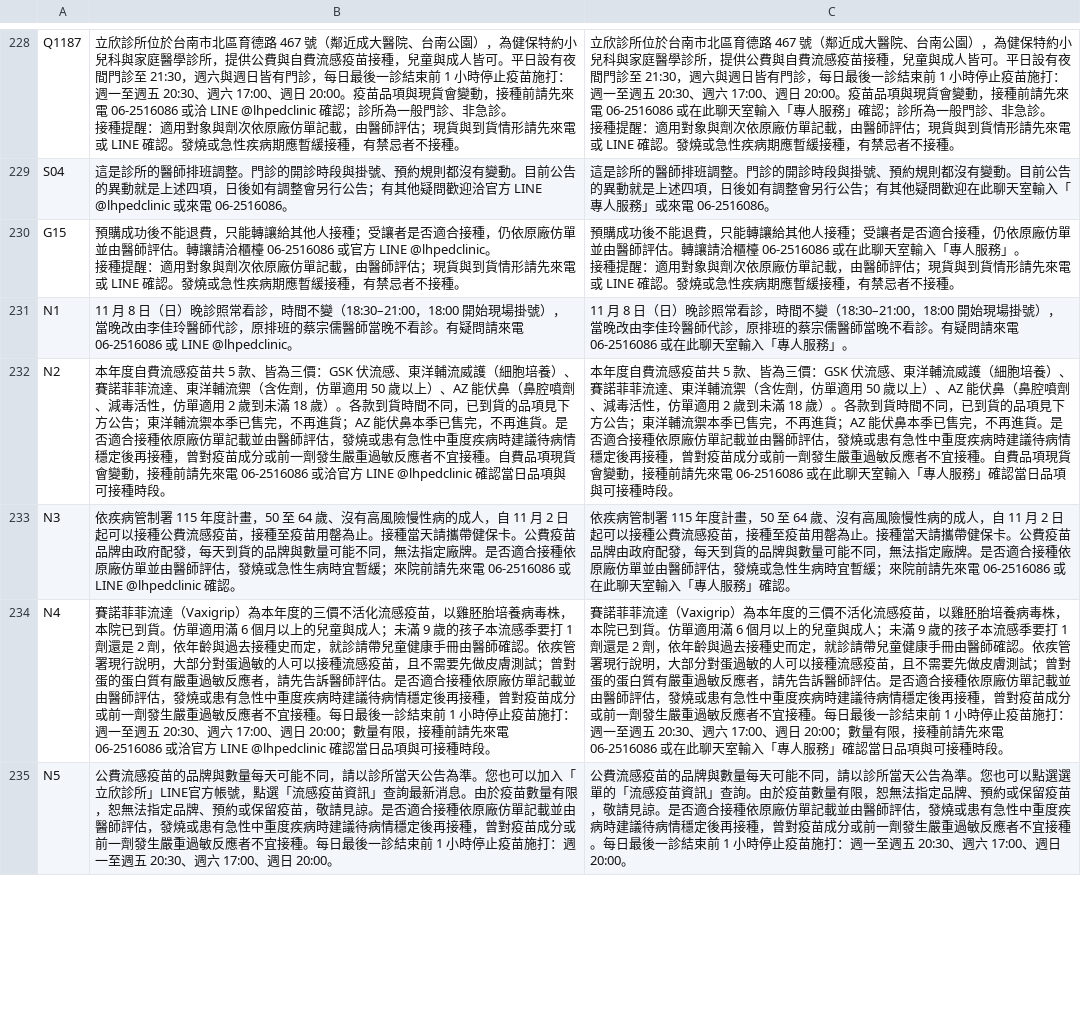
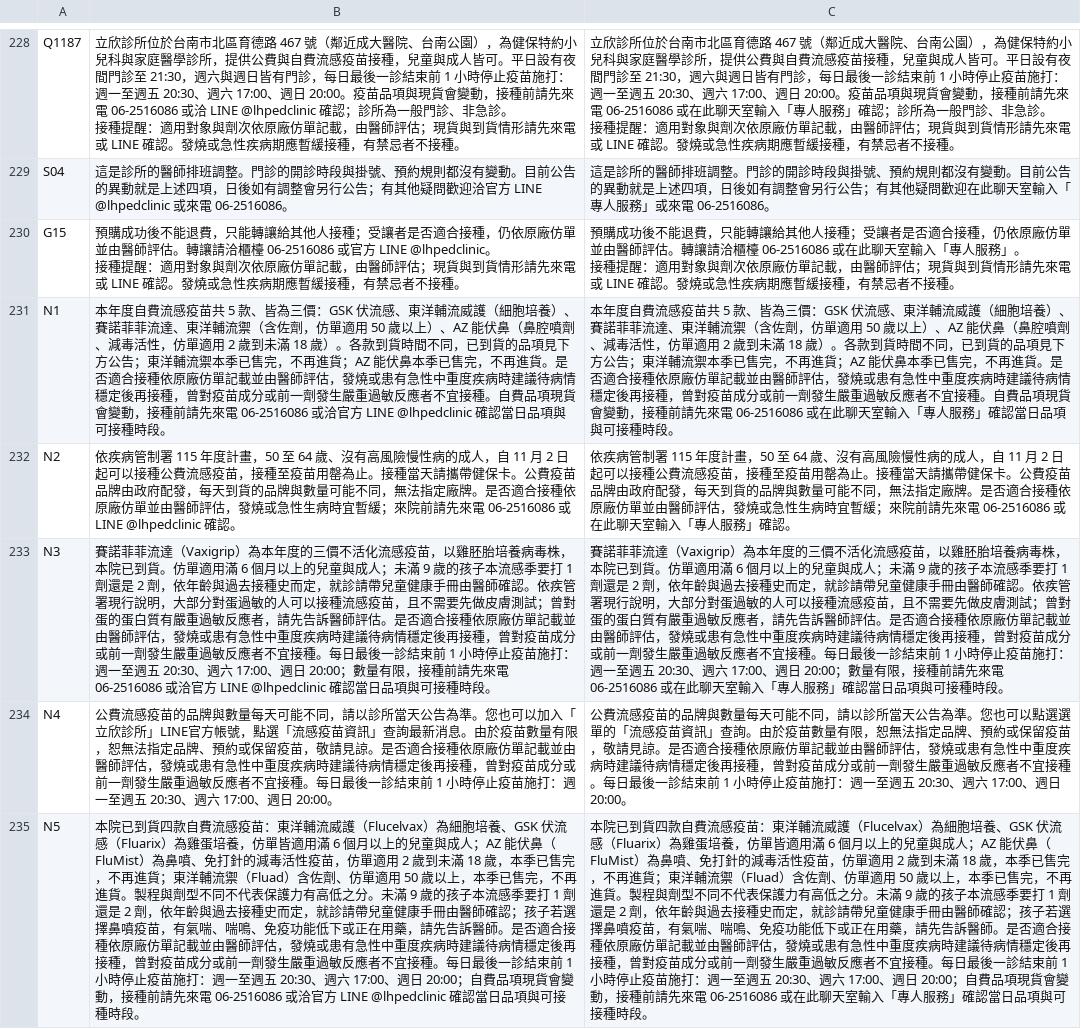
Before and after one commit to lubitsai/lihsin-clinic, a CSV file: internal/line-helpdesk/LINE用語改寫對照.csv, drawn as a sheet; only a part is shown, gaps mark what is left out; the diff covers the shown part only; the diff names each change by its address in the sheet, - before the commit and + after, or states it on an @@ line.

```diff
--- a/internal/line-helpdesk/LINE用語改寫對照.csv
+++ b/internal/line-helpdesk/LINE用語改寫對照.csv
-B231: 11 月 8 日（日）晚診照常看診，時間不變（18:30–21:00，18:00 開始現場掛號），當晚改由李佳玲醫師代診，原排班的蔡宗儒醫師當晚不看診。有疑問請來電 06-2516086 或 LINE @lhpedclinic。
+B231: 本年度自費流感疫苗共 5 款、皆為三價：GSK 伏流感、東洋輔流威護（細胞培養）、賽諾菲菲流達、東洋輔流禦（含佐劑，仿單適用 50 歲以上）、AZ 能伏鼻（鼻腔噴劑、減毒活性，仿單適用 2 歲到未滿 18 歲）。各款到貨時間不同，已到貨的品項見下方公告；東洋輔流禦本季已售完，不再進貨；AZ 能伏鼻本季已售完，不再進貨。是否適合接種依原廠仿單記載並由醫師評估，發燒或患有急性中重度疾病時建議待病情穩定後再接種，曾對疫苗成分或前一劑發生嚴重過敏反應者不宜接種。自費品項現貨會變動，接種前請先來電 06-2516086 或洽官方 LINE @lhpedclinic 確認當日品項與可接種時段。
-C231: 11 月 8 日（日）晚診照常看診，時間不變（18:30–21:00，18:00 開始現場掛號），當晚改由李佳玲醫師代診，原排班的蔡宗儒醫師當晚不看診。有疑問請來電 06-2516086 或在此聊天室輸入「專人服務」。
+C231: 本年度自費流感疫苗共 5 款、皆為三價：GSK 伏流感、東洋輔流威護（細胞培養）、賽諾菲菲流達、東洋輔流禦（含佐劑，仿單適用 50 歲以上）、AZ 能伏鼻（鼻腔噴劑、減毒活性，仿單適用 2 歲到未滿 18 歲）。各款到貨時間不同，已到貨的品項見下方公告；東洋輔流禦本季已售完，不再進貨；AZ 能伏鼻本季已售完，不再進貨。是否適合接種依原廠仿單記載並由醫師評估，發燒或患有急性中重度疾病時建議待病情穩定後再接種，曾對疫苗成分或前一劑發生嚴重過敏反應者不宜接種。自費品項現貨會變動，接種前請先來電 06-2516086 或在此聊天室輸入「專人服務」確認當日品項與可接種時段。
-B232: 本年度自費流感疫苗共 5 款、皆為三價：GSK 伏流感、東洋輔流威護（細胞培養）、賽諾菲菲流達、東洋輔流禦（含佐劑，仿單適用 50 歲以上）、AZ 能伏鼻（鼻腔噴劑、減毒活性，仿單適用 2 歲到未滿 18 歲）。各款到貨時間不同，已到貨的品項見下方公告；東洋輔流禦本季已售完，不再進貨；AZ 能伏鼻本季已售完，不再進貨。是否適合接種依原廠仿單記載並由醫師評估，發燒或患有急性中重度疾病時建議待病情穩定後再接種，曾對疫苗成分或前一劑發生嚴重過敏反應者不宜接種。自費品項現貨會變動，接種前請先來電 06-2516086 或洽官方 LINE @lhpedclinic 確認當日品項與可接種時段。
+B232: 依疾病管制署 115 年度計畫，50 至 64 歲、沒有高風險慢性病的成人，自 11 月 2 日起可以接種公費流感疫苗，接種至疫苗用罄為止。接種當天請攜帶健保卡。公費疫苗品牌由政府配發，每天到貨的品牌與數量可能不同，無法指定廠牌。是否適合接種依原廠仿單並由醫師評估，發燒或急性生病時宜暫緩；來院前請先來電 06-2516086 或 LINE @lhpedclinic 確認。
-C232: 本年度自費流感疫苗共 5 款、皆為三價：GSK 伏流感、東洋輔流威護（細胞培養）、賽諾菲菲流達、東洋輔流禦（含佐劑，仿單適用 50 歲以上）、AZ 能伏鼻（鼻腔噴劑、減毒活性，仿單適用 2 歲到未滿 18 歲）。各款到貨時間不同，已到貨的品項見下方公告；東洋輔流禦本季已售完，不再進貨；AZ 能伏鼻本季已售完，不再進貨。是否適合接種依原廠仿單記載並由醫師評估，發燒或患有急性中重度疾病時建議待病情穩定後再接種，曾對疫苗成分或前一劑發生嚴重過敏反應者不宜接種。自費品項現貨會變動，接種前請先來電 06-2516086 或在此聊天室輸入「專人服務」確認當日品項與可接種時段。
+C232: 依疾病管制署 115 年度計畫，50 至 64 歲、沒有高風險慢性病的成人，自 11 月 2 日起可以接種公費流感疫苗，接種至疫苗用罄為止。接種當天請攜帶健保卡。公費疫苗品牌由政府配發，每天到貨的品牌與數量可能不同，無法指定廠牌。是否適合接種依原廠仿單並由醫師評估，發燒或急性生病時宜暫緩；來院前請先來電 06-2516086 或在此聊天室輸入「專人服務」確認。
-B233: 依疾病管制署 115 年度計畫，50 至 64 歲、沒有高風險慢性病的成人，自 11 月 2 日起可以接種公費流感疫苗，接種至疫苗用罄為止。接種當天請攜帶健保卡。公費疫苗品牌由政府配發，每天到貨的品牌與數量可能不同，無法指定廠牌。是否適合接種依原廠仿單並由醫師評估，發燒或急性生病時宜暫緩；來院前請先來電 06-2516086 或 LINE @lhpedclinic 確認。
+B233: 賽諾菲菲流達（Vaxigrip）為本年度的三價不活化流感疫苗，以雞胚胎培養病毒株，本院已到貨。仿單適用滿 6 個月以上的兒童與成人；未滿 9 歲的孩子本流感季要打 1 劑還是 2 劑，依年齡與過去接種史而定，就診請帶兒童健康手冊由醫師確認。依疾管署現行說明，大部分對蛋過敏的人可以接種流感疫苗，且不需要先做皮膚測試；曾對蛋的蛋白質有嚴重過敏反應者，請先告訴醫師評估。是否適合接種依原廠仿單記載並由醫師評估，發燒或患有急性中重度疾病時建議待病情穩定後再接種，曾對疫苗成分或前一劑發生嚴重過敏反應者不宜接種。每日最後一診結束前 1 小時停止疫苗施打：週一至週五 20:30、週六 17:00、週日 20:00；數量有限，接種前請先來電 06-2516086 或洽官方 LINE @lhpedclinic 確認當日品項與可接種時段。
-C233: 依疾病管制署 115 年度計畫，50 至 64 歲、沒有高風險慢性病的成人，自 11 月 2 日起可以接種公費流感疫苗，接種至疫苗用罄為止。接種當天請攜帶健保卡。公費疫苗品牌由政府配發，每天到貨的品牌與數量可能不同，無法指定廠牌。是否適合接種依原廠仿單並由醫師評估，發燒或急性生病時宜暫緩；來院前請先來電 06-2516086 或在此聊天室輸入「專人服務」確認。
+C233: 賽諾菲菲流達（Vaxigrip）為本年度的三價不活化流感疫苗，以雞胚胎培養病毒株，本院已到貨。仿單適用滿 6 個月以上的兒童與成人；未滿 9 歲的孩子本流感季要打 1 劑還是 2 劑，依年齡與過去接種史而定，就診請帶兒童健康手冊由醫師確認。依疾管署現行說明，大部分對蛋過敏的人可以接種流感疫苗，且不需要先做皮膚測試；曾對蛋的蛋白質有嚴重過敏反應者，請先告訴醫師評估。是否適合接種依原廠仿單記載並由醫師評估，發燒或患有急性中重度疾病時建議待病情穩定後再接種，曾對疫苗成分或前一劑發生嚴重過敏反應者不宜接種。每日最後一診結束前 1 小時停止疫苗施打：週一至週五 20:30、週六 17:00、週日 20:00；數量有限，接種前請先來電 06-2516086 或在此聊天室輸入「專人服務」確認當日品項與可接種時段。
-B234: 賽諾菲菲流達（Vaxigrip）為本年度的三價不活化流感疫苗，以雞胚胎培養病毒株，本院已到貨。仿單適用滿 6 個月以上的兒童與成人；未滿 9 歲的孩子本流感季要打 1 劑還是 2 劑，依年齡與過去接種史而定，就診請帶兒童健康手冊由醫師確認。依疾管署現行說明，大部分對蛋過敏的人可以接種流感疫苗，且不需要先做皮膚測試；曾對蛋的蛋白質有嚴重過敏反應者，請先告訴醫師評估。是否適合接種依原廠仿單記載並由醫師評估，發燒或患有急性中重度疾病時建議待病情穩定後再接種，曾對疫苗成分或前一劑發生嚴重過敏反應者不宜接種。每日最後一診結束前 1 小時停止疫苗施打：週一至週五 20:30、週六 17:00、週日 20:00；數量有限，接種前請先來電 06-2516086 或洽官方 LINE @lhpedclinic 確認當日品項與可接種時段。
+B234: 公費流感疫苗的品牌與數量每天可能不同，請以診所當天公告為準。您也可以加入「立欣診所」LINE官方帳號，點選「流感疫苗資訊」查詢最新消息。由於疫苗數量有限，恕無法指定品牌、預約或保留疫苗，敬請見諒。是否適合接種依原廠仿單記載並由醫師評估，發燒或患有急性中重度疾病時建議待病情穩定後再接種，曾對疫苗成分或前一劑發生嚴重過敏反應者不宜接種。每日最後一診結束前 1 小時停止疫苗施打：週一至週五 20:30、週六 17:00、週日 20:00。
-C234: 賽諾菲菲流達（Vaxigrip）為本年度的三價不活化流感疫苗，以雞胚胎培養病毒株，本院已到貨。仿單適用滿 6 個月以上的兒童與成人；未滿 9 歲的孩子本流感季要打 1 劑還是 2 劑，依年齡與過去接種史而定，就診請帶兒童健康手冊由醫師確認。依疾管署現行說明，大部分對蛋過敏的人可以接種流感疫苗，且不需要先做皮膚測試；曾對蛋的蛋白質有嚴重過敏反應者，請先告訴醫師評估。是否適合接種依原廠仿單記載並由醫師評估，發燒或患有急性中重度疾病時建議待病情穩定後再接種，曾對疫苗成分或前一劑發生嚴重過敏反應者不宜接種。每日最後一診結束前 1 小時停止疫苗施打：週一至週五 20:30、週六 17:00、週日 20:00；數量有限，接種前請先來電 06-2516086 或在此聊天室輸入「專人服務」確認當日品項與可接種時段。
+C234: 公費流感疫苗的品牌與數量每天可能不同，請以診所當天公告為準。您也可以點選選單的「流感疫苗資訊」查詢。由於疫苗數量有限，恕無法指定品牌、預約或保留疫苗，敬請見諒。是否適合接種依原廠仿單記載並由醫師評估，發燒或患有急性中重度疾病時建議待病情穩定後再接種，曾對疫苗成分或前一劑發生嚴重過敏反應者不宜接種。每日最後一診結束前 1 小時停止疫苗施打：週一至週五 20:30、週六 17:00、週日 20:00。
-B235: 公費流感疫苗的品牌與數量每天可能不同，請以診所當天公告為準。您也可以加入「立欣診所」LINE官方帳號，點選「流感疫苗資訊」查詢最新消息。由於疫苗數量有限，恕無法指定品牌、預約或保留疫苗，敬請見諒。是否適合接種依原廠仿單記載並由醫師評估，發燒或患有急性中重度疾病時建議待病情穩定後再接種，曾對疫苗成分或前一劑發生嚴重過敏反應者不宜接種。每日最後一診結束前 1 小時停止疫苗施打：週一至週五 20:30、週六 17:00、週日 20:00。
+B235: 本院已到貨四款自費流感疫苗：東洋輔流威護（Flucelvax）為細胞培養、GSK 伏流感（Fluarix）為雞蛋培養，仿單皆適用滿 6 個月以上的兒童與成人；AZ 能伏鼻（FluMist）為鼻噴、免打針的減毒活性疫苗，仿單適用 2 歲到未滿 18 歲，本季已售完，不再進貨；東洋輔流禦（Fluad）含佐劑、仿單適用 50 歲以上，本季已售完，不再進貨。製程與劑型不同不代表保護力有高低之分。未滿 9 歲的孩子本流感季要打 1 劑還是 2 劑，依年齡與過去接種史而定，就診請帶兒童健康手冊由醫師確認；孩子若選擇鼻噴疫苗，有氣喘、喘鳴、免疫功能低下或正在用藥，請先告訴醫師。是否適合接種依原廠仿單記載並由醫師評估，發燒或患有急性中重度疾病時建議待病情穩定後再接種，曾對疫苗成分或前一劑發生嚴重過敏反應者不宜接種。每日最後一診結束前 1 小時停止疫苗施打：週一至週五 20:30、週六 17:00、週日 20:00；自費品項現貨會變動，接種前請先來電 06-2516086 或洽官方 LINE @lhpedclinic 確認當日品項與可接種時段。
-C235: 公費流感疫苗的品牌與數量每天可能不同，請以診所當天公告為準。您也可以點選選單的「流感疫苗資訊」查詢。由於疫苗數量有限，恕無法指定品牌、預約或保留疫苗，敬請見諒。是否適合接種依原廠仿單記載並由醫師評估，發燒或患有急性中重度疾病時建議待病情穩定後再接種，曾對疫苗成分或前一劑發生嚴重過敏反應者不宜接種。每日最後一診結束前 1 小時停止疫苗施打：週一至週五 20:30、週六 17:00、週日 20:00。
+C235: 本院已到貨四款自費流感疫苗：東洋輔流威護（Flucelvax）為細胞培養、GSK 伏流感（Fluarix）為雞蛋培養，仿單皆適用滿 6 個月以上的兒童與成人；AZ 能伏鼻（FluMist）為鼻噴、免打針的減毒活性疫苗，仿單適用 2 歲到未滿 18 歲，本季已售完，不再進貨；東洋輔流禦（Fluad）含佐劑、仿單適用 50 歲以上，本季已售完，不再進貨。製程與劑型不同不代表保護力有高低之分。未滿 9 歲的孩子本流感季要打 1 劑還是 2 劑，依年齡與過去接種史而定，就診請帶兒童健康手冊由醫師確認；孩子若選擇鼻噴疫苗，有氣喘、喘鳴、免疫功能低下或正在用藥，請先告訴醫師。是否適合接種依原廠仿單記載並由醫師評估，發燒或患有急性中重度疾病時建議待病情穩定後再接種，曾對疫苗成分或前一劑發生嚴重過敏反應者不宜接種。每日最後一診結束前 1 小時停止疫苗施打：週一至週五 20:30、週六 17:00、週日 20:00；自費品項現貨會變動，接種前請先來電 06-2516086 或在此聊天室輸入「專人服務」確認當日品項與可接種時段。
```
Also changed, not shown: 1 removed row and 6 edited cells elsewhere in this file, 8 other files.
